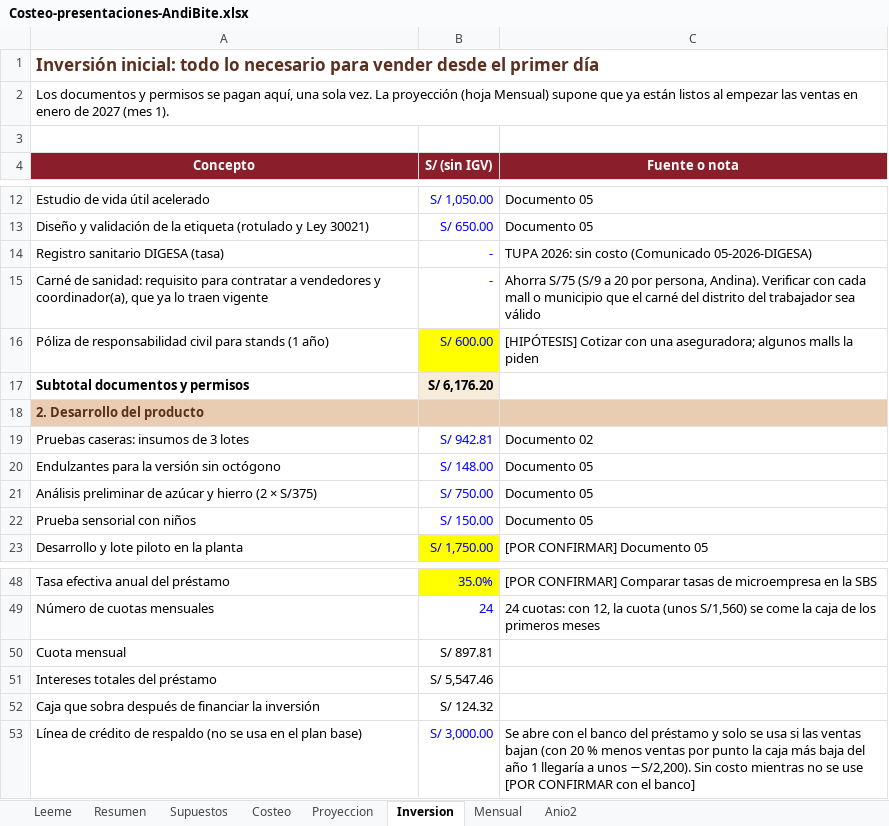
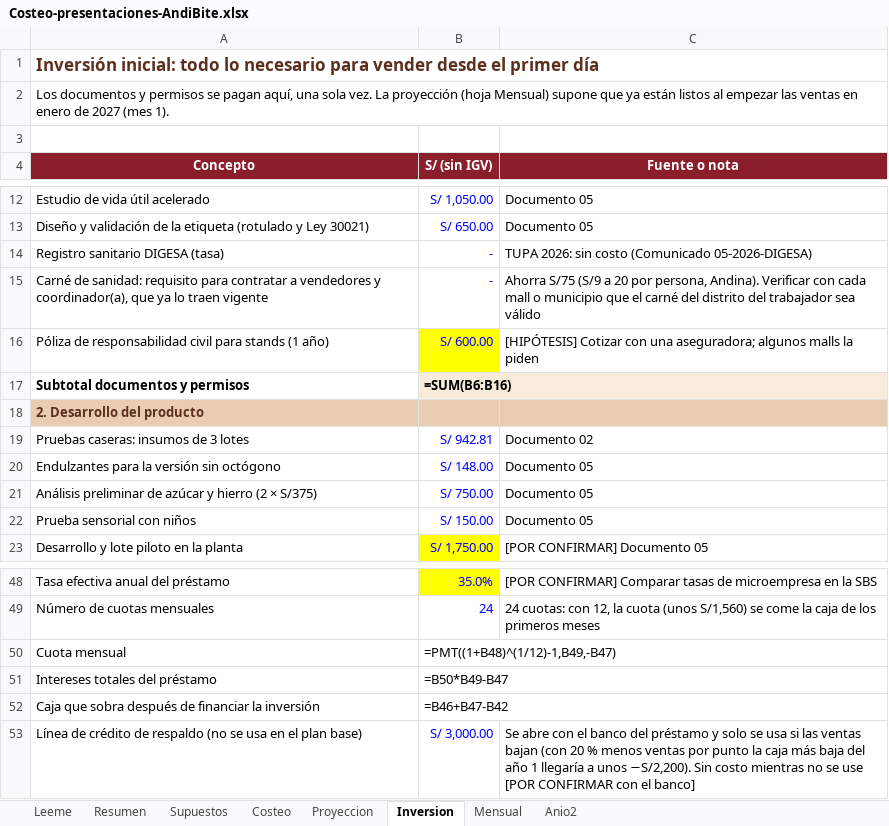
Before and after one commit to Darknow-web/Desarrollo-y-lanzamiento-de-producto-y-marca, an Excel workbook: 04-reformulacion/Costeo-presentaciones-AndiBite.xlsx, sheet Inversion, drawn as a sheet; only a part is shown, gaps mark what is left out; values as stored, in another font and other column widths than the file's, no borders; formulas without a stored value are shown as written; the diff covers the shown part only; the diff names each change by its address in the sheet, - before the commit and + after, or states it on an @@ line.

```diff
--- a/04-reformulacion/Costeo-presentaciones-AndiBite.xlsx (sheet Inversion)
+++ b/04-reformulacion/Costeo-presentaciones-AndiBite.xlsx (sheet Inversion)
-B17 (S/ (sin IGV)): S/ 6,176.20
+B17 (S/ (sin IGV)): =SUM(B6:B16)
-B50 (S/ (sin IGV)): S/ 897.81
+B50 (S/ (sin IGV)): =PMT((1+B48)^(1/12)-1,B49,-B47)
-B51 (S/ (sin IGV)): S/ 5,547.46
+B51 (S/ (sin IGV)): =B50*B49-B47
-B52 (S/ (sin IGV)): S/ 124.32
+B52 (S/ (sin IGV)): =B46+B47-B42
```
Also changed, not shown: 8 edited cells elsewhere in this sheet, sheet Proyeccion, sheet Mensual, sheet Anio2, sheet Costeo, sheet Resumen, sheet Supuestos, 1 more sheet, 04-reformulacion/Presupuesto-marketing-AndiBite.xlsx, 1 other file.
